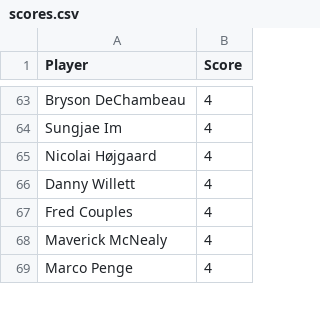
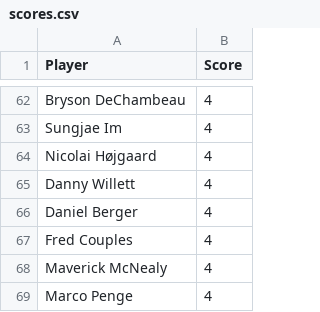
Before and after one commit to jaredbuck1994/Masters, a CSV file: scores.csv, drawn as a sheet; only a part is shown, gaps mark what is left out; the diff covers the shown part only; the diff names each change by its address in the sheet, - before the commit and + after, or states it on an @@ line.

```diff
--- a/scores.csv
+++ b/scores.csv
+row 66: Daniel Berger | 4
```
Also changed, not shown: 3 added rows and 4 removed rows elsewhere in this file.
